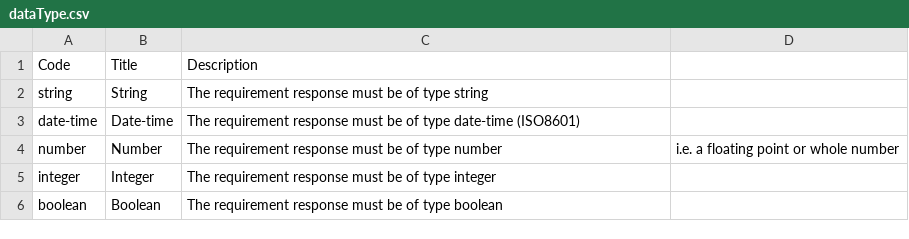
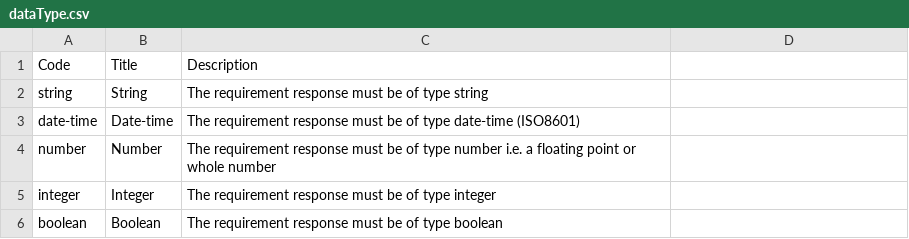
Before and after one commit to uStudioCompany/eCriteriaInProzorro.github.io, a CSV file: ocds-design/codelists/dataType.csv, drawn as a sheet; the diff names each change by its address in the sheet, - before the commit and + after, or states it on an @@ line.

Commit message:
Update dataType.csv

```diff
--- a/ocds-design/codelists/dataType.csv
+++ b/ocds-design/codelists/dataType.csv
-C4: …type number
+C4: …type number i.e. a floating point or whole number
-D4: i.e. a floating point or whole number
+D4: (empty)
```
